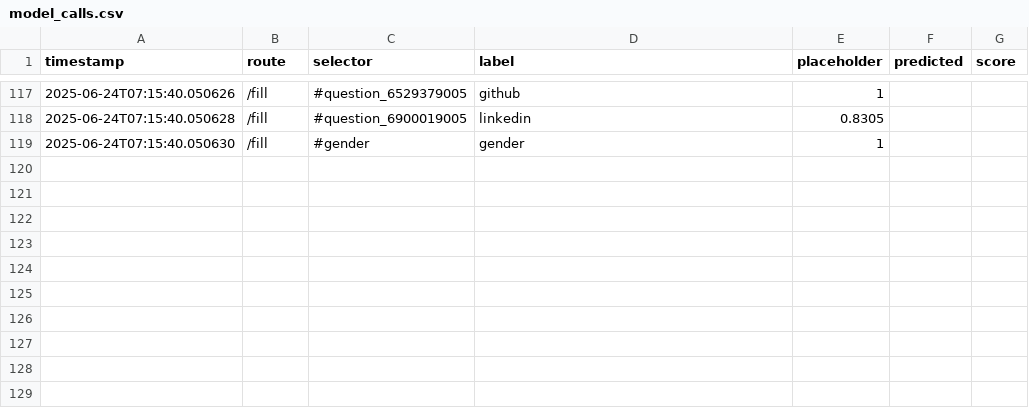
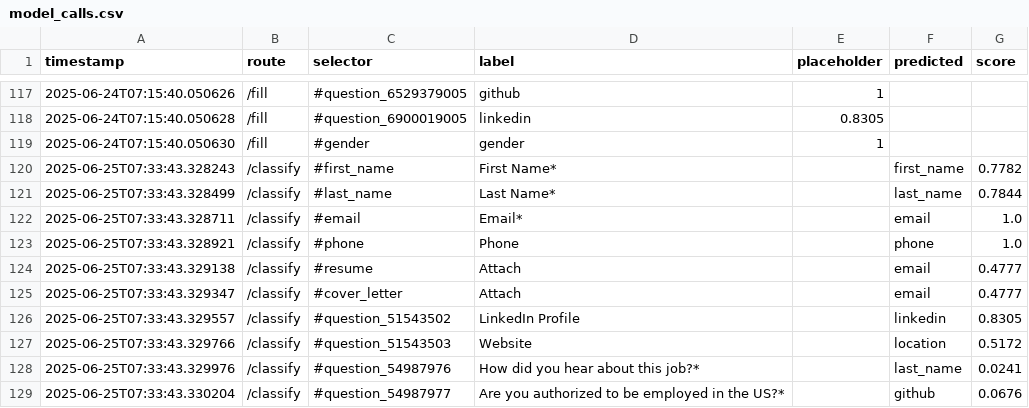
Before and after one commit to varunrvkmr/JobTrackr, a CSV file: backend/app/logs/model_calls.csv, drawn as a sheet; only a part is shown, gaps mark what is left out; the diff covers the shown part only; the diff names each change by its address in the sheet, - before the commit and + after, or states it on an @@ line.

```diff
--- a/backend/app/logs/model_calls.csv
+++ b/backend/app/logs/model_calls.csv
+row 120: 2025-06-25T07:33:43.328243 | /classify | #first_name | First Name* |  | first_name | 0.7782
+row 121: 2025-06-25T07:33:43.328499 | /classify | #last_name | Last Name* |  | last_name | 0.7844
+row 122: 2025-06-25T07:33:43.328711 | /classify | #email | Email* |  | email | 1.0
+row 123: 2025-06-25T07:33:43.328921 | /classify | #phone | Phone |  | phone | 1.0
+row 124: 2025-06-25T07:33:43.329138 | /classify | #resume | Attach |  | email | 0.4777
+row 125: 2025-06-25T07:33:43.329347 | /classify | #cover_letter | Attach |  | email | 0.4777
+row 126: 2025-06-25T07:33:43.329557 | /classify | #question_51543502 | LinkedIn Profile |  | linkedin | 0.8305
+row 127: 2025-06-25T07:33:43.329766 | /classify | #question_51543503 | Website |  | location | 0.5172
+row 128: 2025-06-25T07:33:43.329976 | /classify | #question_54987976 | How did you hear about this job?* |  | last_name | 0.0241
+row 129: 2025-06-25T07:33:43.330204 | /classify | #question_54987977 | Are you authorized to be employed in the US?* |  | github | 0.0676
```
Also changed, not shown: 21 added rows elsewhere in this file, 6 other files.
